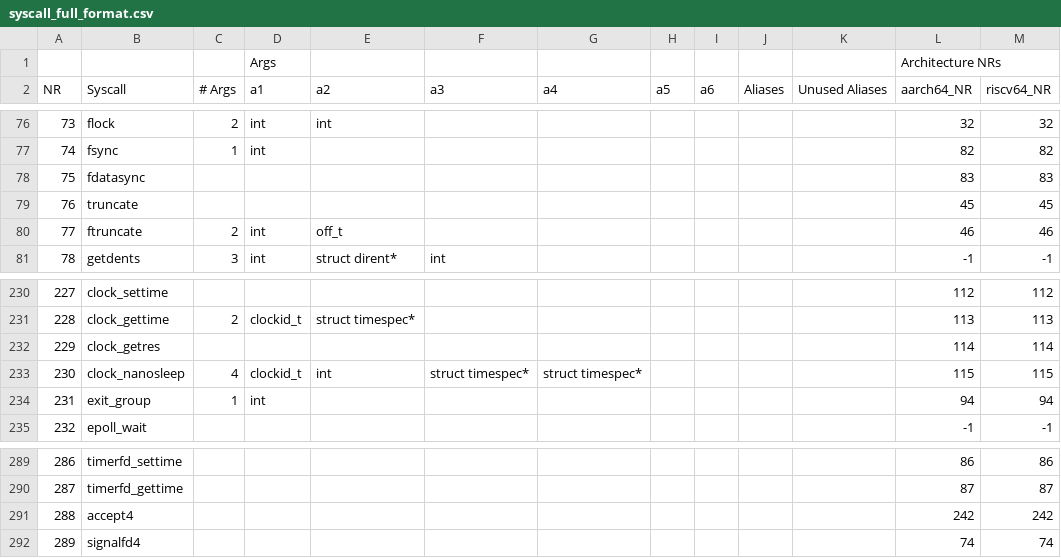
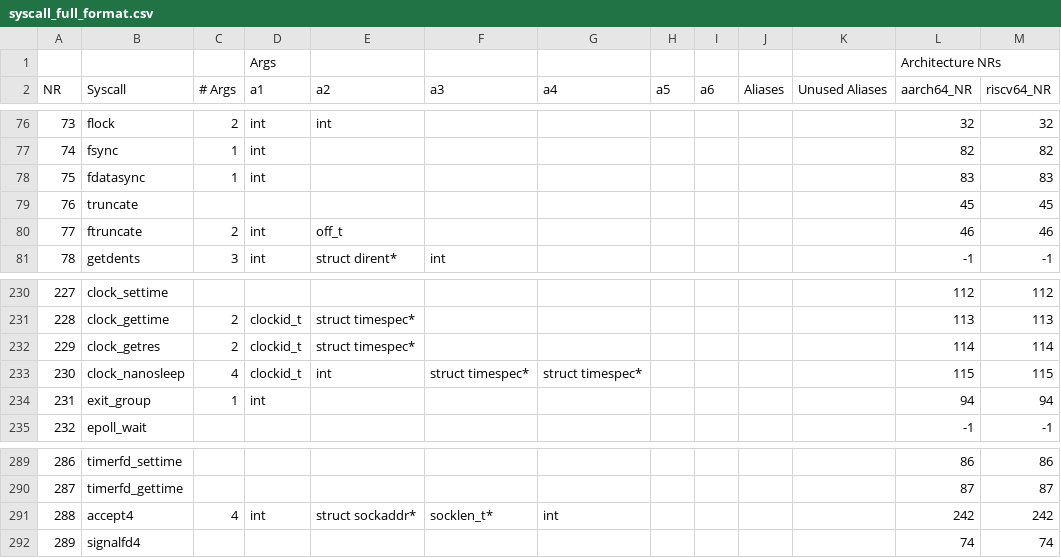
Before and after one commit to arjunr2/WALI, a CSV file: scripts/syscall_full_format.csv, drawn as a sheet; only a part is shown, gaps mark what is left out.

Commit message:
Added 3 syscalls to support libuvwasi tests

```diff
--- a/scripts/syscall_full_format.csv
+++ b/scripts/syscall_full_format.csv
@@ -77,3 +77,3 @@ NR,Syscall,# Args,a1,a2,a3,a4,a5,a6,Aliases,Unused Aliases,aarch64_NR,riscv64_NR
 74,fsync,1,int,,,,,,,,82,82
-75,fdatasync,,,,,,,,,,83,83
+75,fdatasync,1,int,,,,,,,,83,83
 76,truncate,,,,,,,,,,45,45
@@ -231,3 +231,3 @@ NR,Syscall,# Args,a1,a2,a3,a4,a5,a6,Aliases,Unused Aliases,aarch64_NR,riscv64_NR
 228,clock_gettime,2,clockid_t,struct timespec*,,,,,,,113,113
-229,clock_getres,,,,,,,,,,114,114
+229,clock_getres,2,clockid_t,struct timespec*,,,,,,,114,114
 230,clock_nanosleep,4,clockid_t,int,struct timespec*,struct timespec*,,,,,115,115
@@ -290,3 +290,3 @@ NR,Syscall,# Args,a1,a2,a3,a4,a5,a6,Aliases,Unused Aliases,aarch64_NR,riscv64_NR
 287,timerfd_gettime,,,,,,,,,,87,87
-288,accept4,,,,,,,,,,242,242
+288,accept4,4,int,struct sockaddr*,socklen_t*,int,,,,,242,242
 289,signalfd4,,,,,,,,,,74,74
```
Also changed, not shown: 1 other file.
